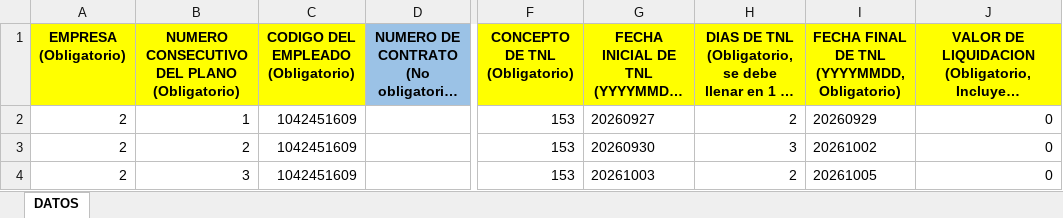
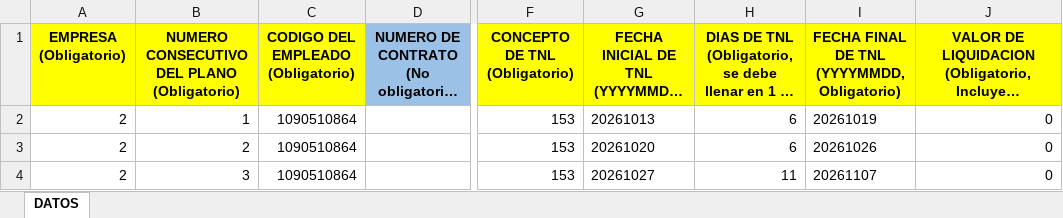
Before and after one commit to geo117/vacacionesGyJ, an Excel workbook: backend/planos_unoee/plano_generado.xlsx, sheet DATOS, drawn as a sheet; only a part is shown, gaps mark what is left out; long unchanged cells end in …; values as stored, in another font and other column widths than the file's, no borders; the diff names each change by its address in the sheet, - before the commit and + after, or states it on an @@ line.

```diff
--- a/backend/planos_unoee/plano_generado.xlsx (sheet DATOS)
+++ b/backend/planos_unoee/plano_generado.xlsx (sheet DATOS)
-C2:C4: 1042451609
+C2:C4: 1090510864
-G2: 20260927
+G2: 20261013
-H2: 2
+H2: 6
-I2: 20260929
+I2: 20261019
-G3: 20260930
+G3: 20261020
-H3: 3
+H3: 6
-I3: 20261002
+I3: 20261026
-G4: 20261003
+G4: 20261027
-H4: 2
+H4: 11
-I4: 20261005
+I4: 20261107
```
Also changed, not shown: 3 other files.
